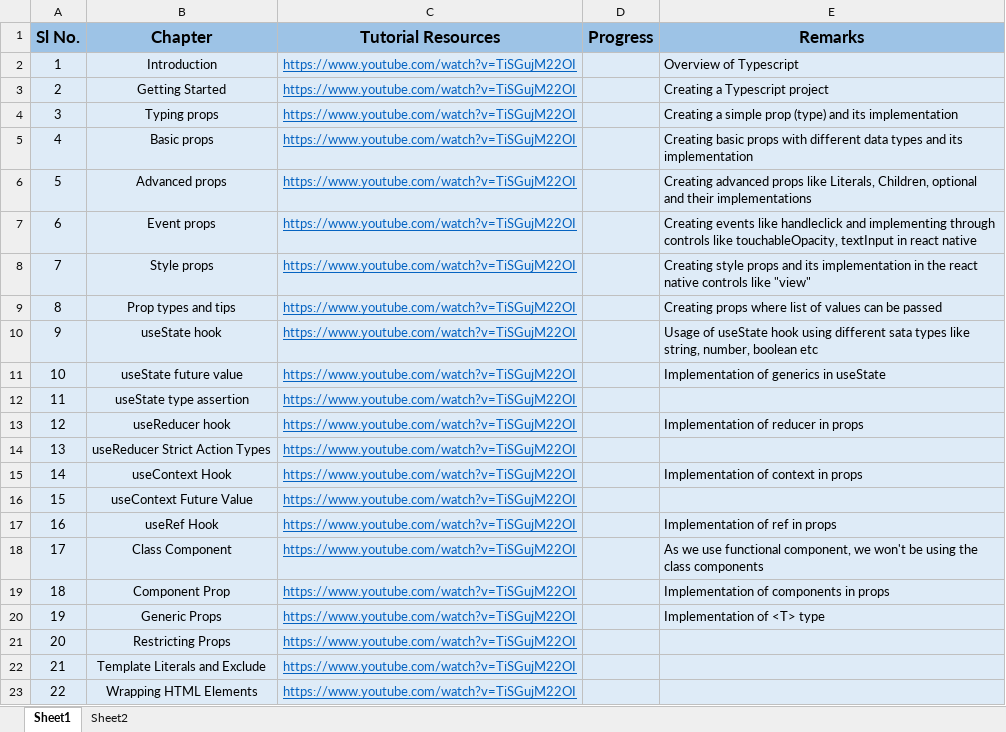
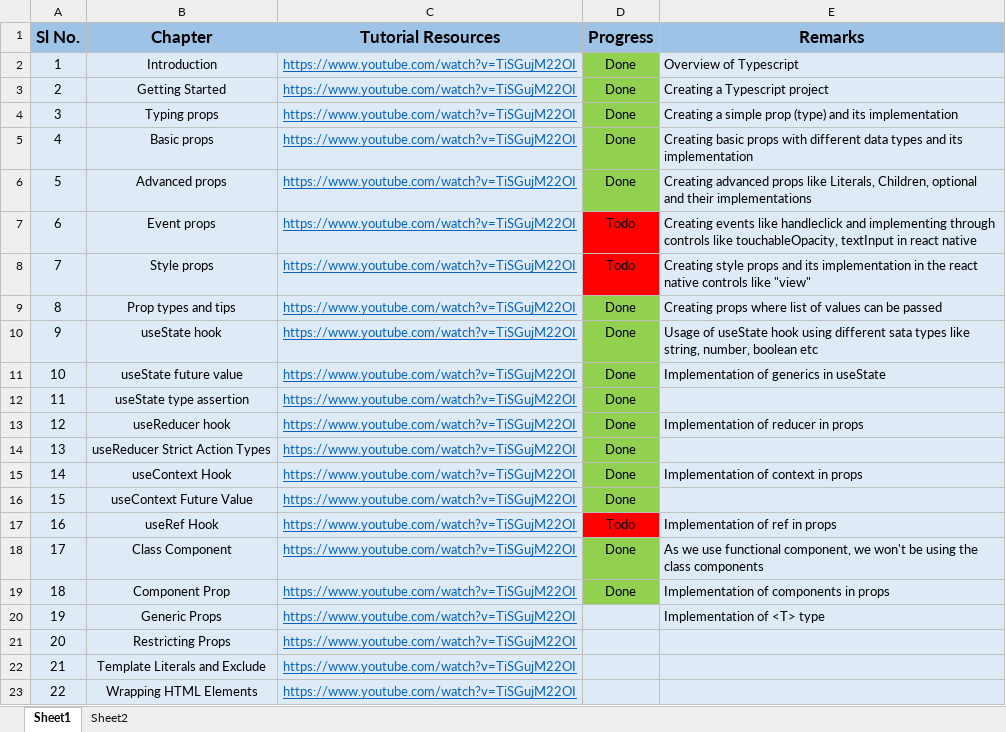
Before and after one commit to anodiamadmin/experiments, an Excel workbook: Learn-Typescript/Typescript Progress Tracker.xlsx, sheet Sheet1, drawn as a sheet; only a part is shown; values as stored, in another font and other column widths than the file's, no borders; the diff names each change by its address in the sheet, - before the commit and + after, or states it on an @@ line.

```diff
--- a/Learn-Typescript/Typescript Progress Tracker.xlsx (sheet Sheet1)
+++ b/Learn-Typescript/Typescript Progress Tracker.xlsx (sheet Sheet1)
-D2:D6 (Progress): (empty)
+D2:D6 (Progress): Done
-D2:D6 fill: #DEEBF7
+D2:D6 fill: #92D050
-D7:D8 (Progress): (empty)
+D7:D8 (Progress): Todo
-D7:D8 fill: #DEEBF7
+D7:D8 fill: #FF0000
-D9:D16 (Progress): (empty)
+D9:D16 (Progress): Done
-D9:D16 fill: #DEEBF7
+D9:D16 fill: #92D050
-D17 (Progress): (empty)
+D17 (Progress): Todo
-D17 fill: #DEEBF7
+D17 fill: #FF0000
-D18:D19 (Progress): (empty)
+D18:D19 (Progress): Done
-D18:D19 fill: #DEEBF7
+D18:D19 fill: #92D050
```
Also changed, not shown: 5 other files.
